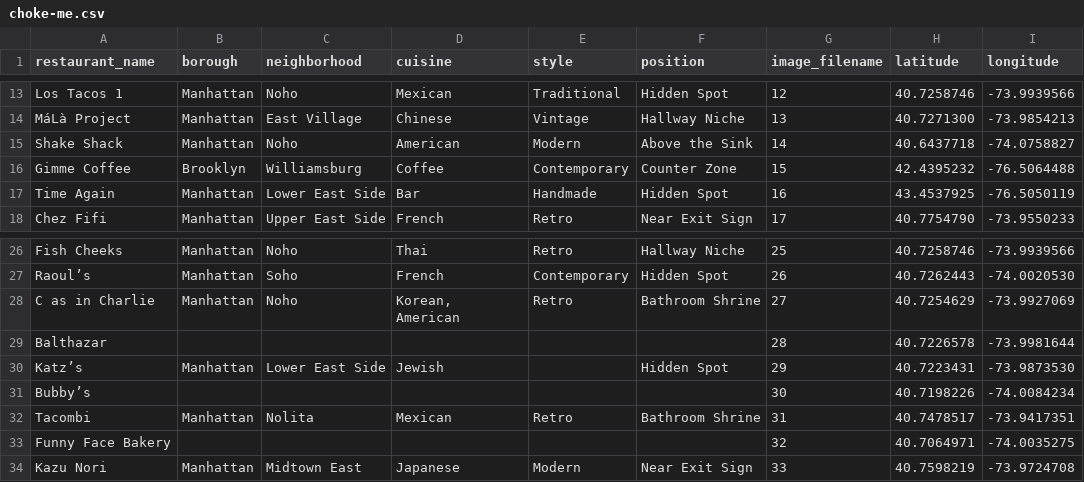
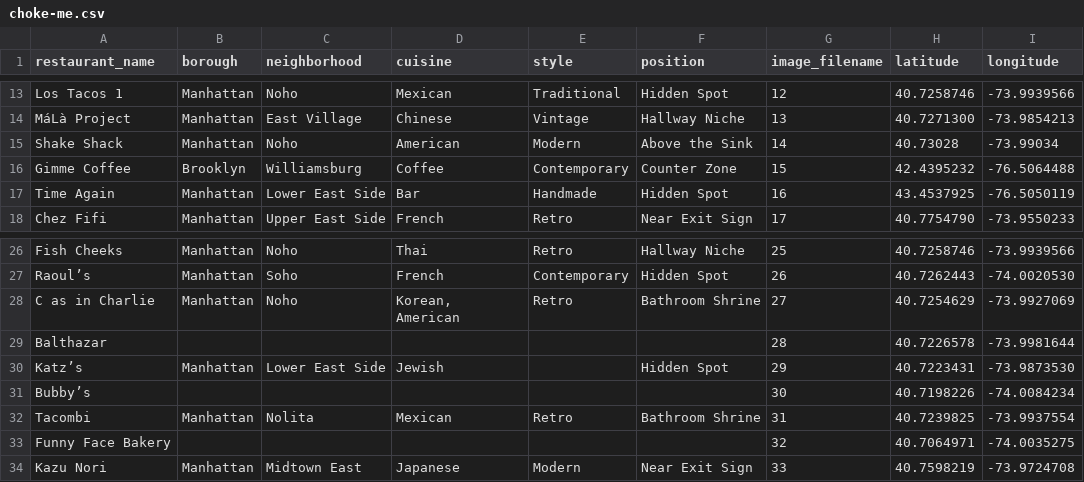
Before and after one commit to derinsavasan/choke, a CSV file: data/choke-me.csv, drawn as a sheet; only a part is shown, gaps mark what is left out.

```diff
--- a/data/choke-me.csv
+++ b/data/choke-me.csv
@@ -14,3 +14,3 @@ Los Tacos 1,Manhattan,Noho,Mexican,Traditional,Hidden Spot,12,40.7258746,-73.993
 MáLà Project,Manhattan,East Village,Chinese,Vintage,Hallway Niche,13,40.7271300,-73.9854213
-Shake Shack,Manhattan,Noho,American,Modern,Above the Sink,14,40.6437718,-74.0758827
+Shake Shack,Manhattan,Noho,American,Modern,Above the Sink,14,40.73028,-73.99034
 Gimme Coffee,Brooklyn,Williamsburg,Coffee,Contemporary,Counter Zone,15,42.4395232,-76.5064488
@@ -31,3 +31,3 @@ Katz’s,Manhattan,Lower East Side,Jewish,,Hidden Spot,29,40.7223431,-73.9873530
 Bubby’s,,,,,,30,40.7198226,-74.0084234
-Tacombi,Manhattan,Nolita,Mexican,Retro,Bathroom Shrine,31,40.7478517,-73.9417351
+Tacombi,Manhattan,Nolita,Mexican,Retro,Bathroom Shrine,31,40.7239825,-73.9937554
 Funny Face Bakery,,,,,,32,40.7064971,-74.0035275
```
Also changed, not shown: 1 other file.
